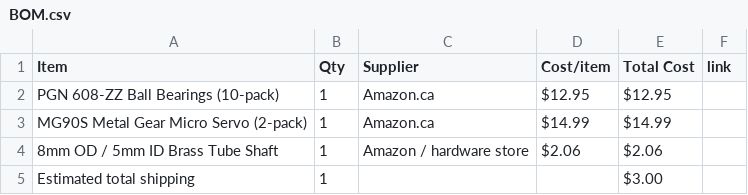
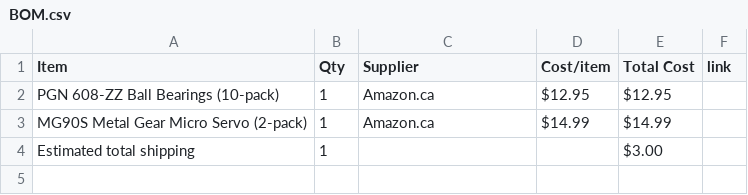
Before and after one commit to atireksd11/Astra-Companion-NOISEEE, a CSV file: BOM.csv, drawn as a sheet; the diff names each change by its address in the sheet, - before the commit and + after, or states it on an @@ line.

Commit message:
Sync Astra Companion from Half Life

```diff
--- a/BOM.csv
+++ b/BOM.csv
-row 4: 8mm OD / 5mm ID Brass Tube Shaft | 1 | Amazon / hardware store | $2.06 | $2.06
```
